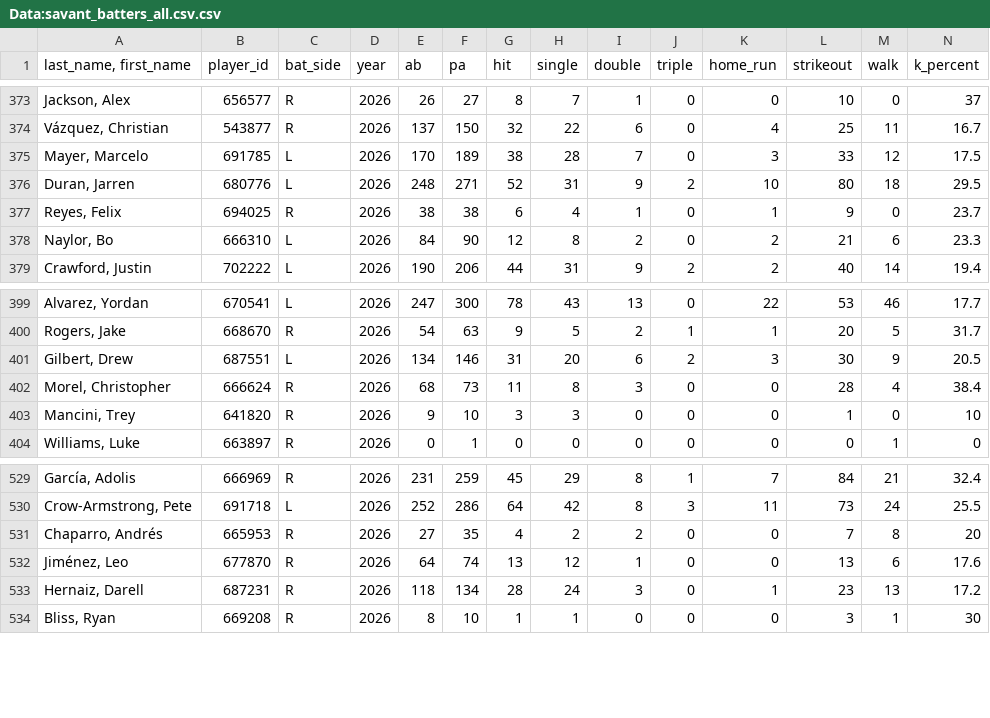
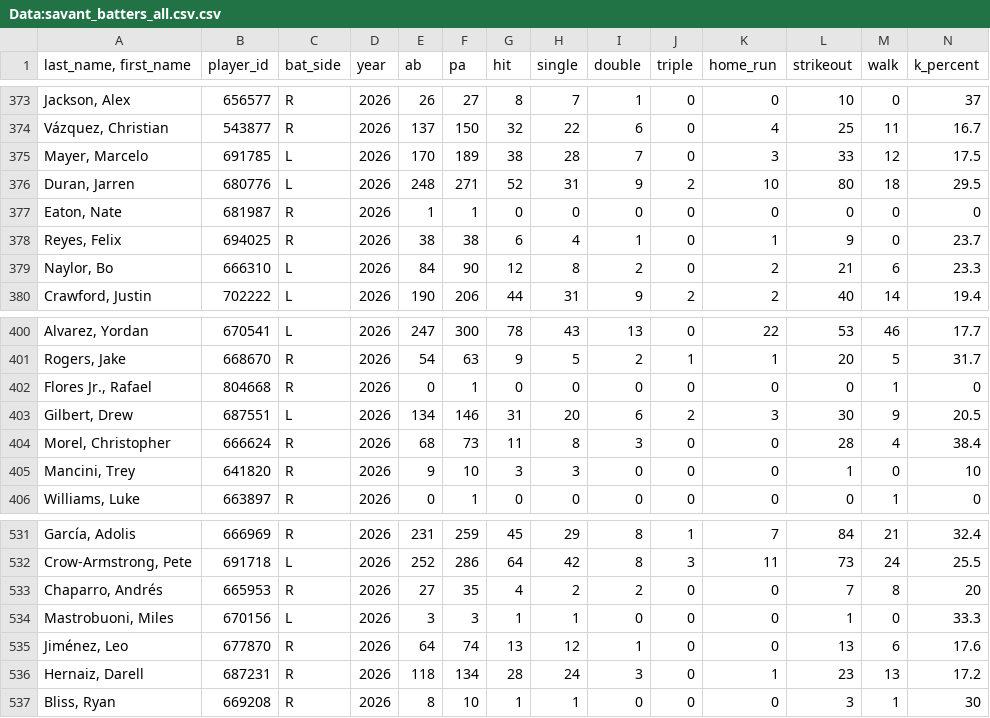
Before and after one commit to Mrbets850/mlb-data-app, a CSV file: Data:savant_batters_all.csv.csv, drawn as a sheet; only a part is shown, gaps mark what is left out; rows hold the shown columns only; the diff names each change by its address in the sheet, - before the commit and + after, or states it on an @@ line.

```diff
--- a/Data:savant_batters_all.csv.csv
+++ b/Data:savant_batters_all.csv.csv
+row 377: Eaton, Nate | 681987 | R | 2026 | 1 | 1 | 0 | 0 | 0 | 0 | 0 | 0 | 0 | 0
+row 402: Flores Jr., Rafael | 804668 | R | 2026 | 0 | 1 | 0 | 0 | 0 | 0 | 0 | 0 | 1 | 0
+row 534: Mastrobuoni, Miles | 670156 | L | 2026 | 3 | 3 | 1 | 1 | 0 | 0 | 0 | 1 | 0 | 33.3
```
Also changed, not shown: Data:savant_pitcher_stats.csv, Data:savant_pitchers.csv.csv.
